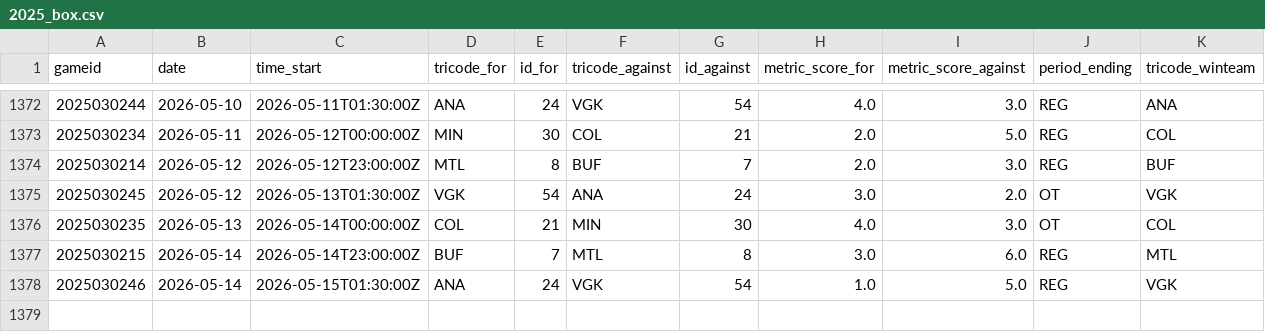
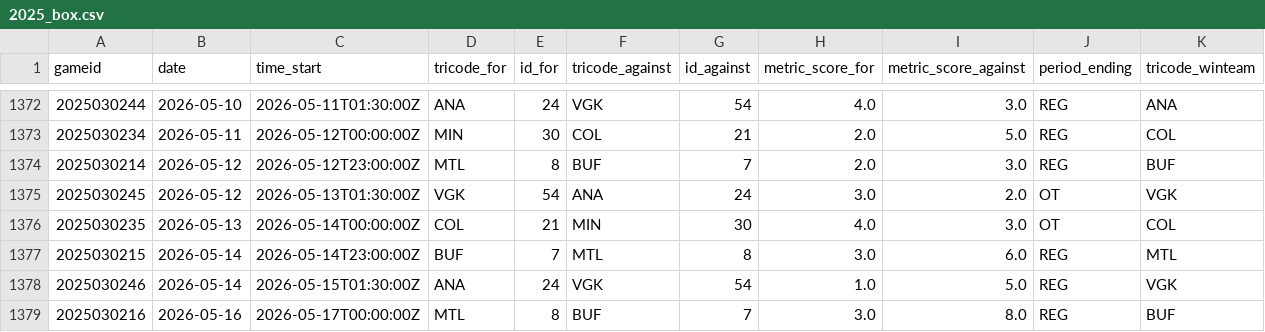
Before and after one commit to justinjjlee/NHL-Analytics, a CSV file: latest/box/2025_box.csv, drawn as a sheet; only a part is shown, gaps mark what is left out; the diff names each change by its address in the sheet, - before the commit and + after, or states it on an @@ line.

```diff
--- a/latest/box/2025_box.csv
+++ b/latest/box/2025_box.csv
+row 1379: 2025030216 | 2026-05-16 | 2026-05-17T00:00:00Z | MTL | 8 | BUF | 7 | 3.0 | 8.0 | REG | BUF
```
Also changed, not shown: latest/box/2025_box_gameStats.csv, latest/box/2025_box_player.csv, 2 other files.
